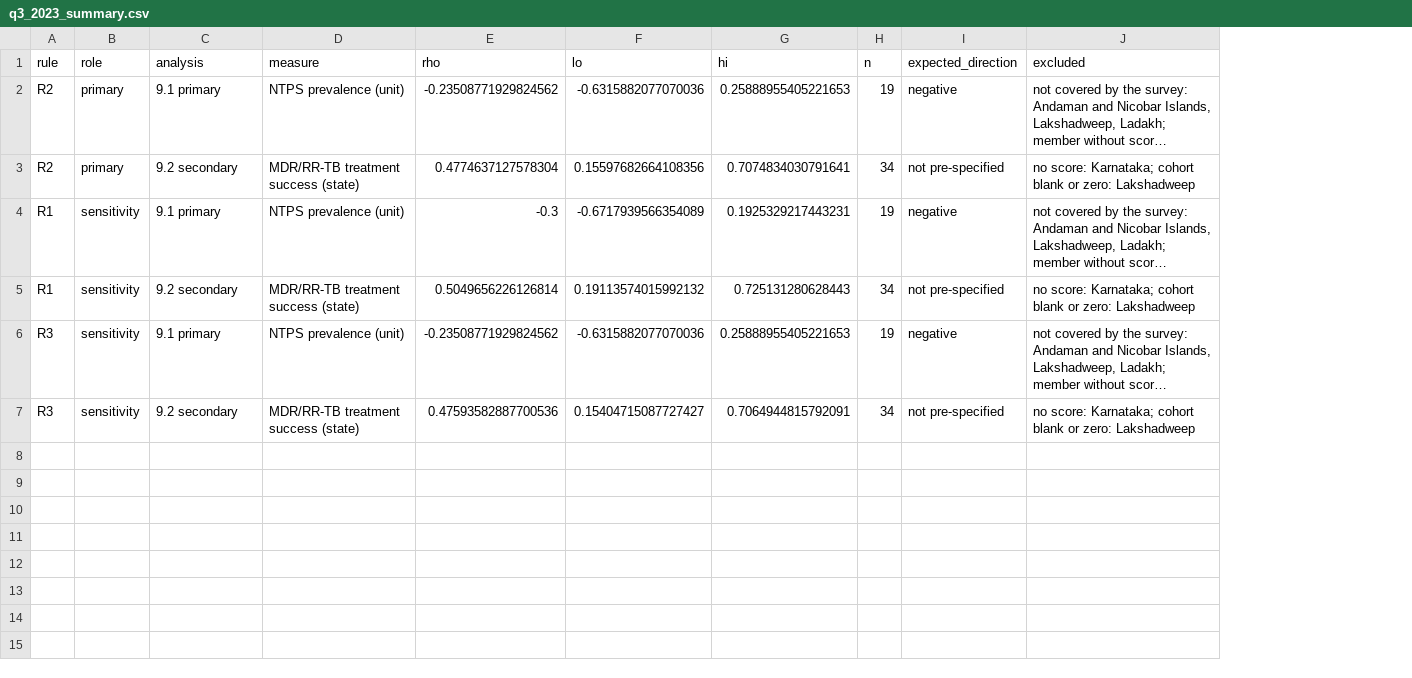
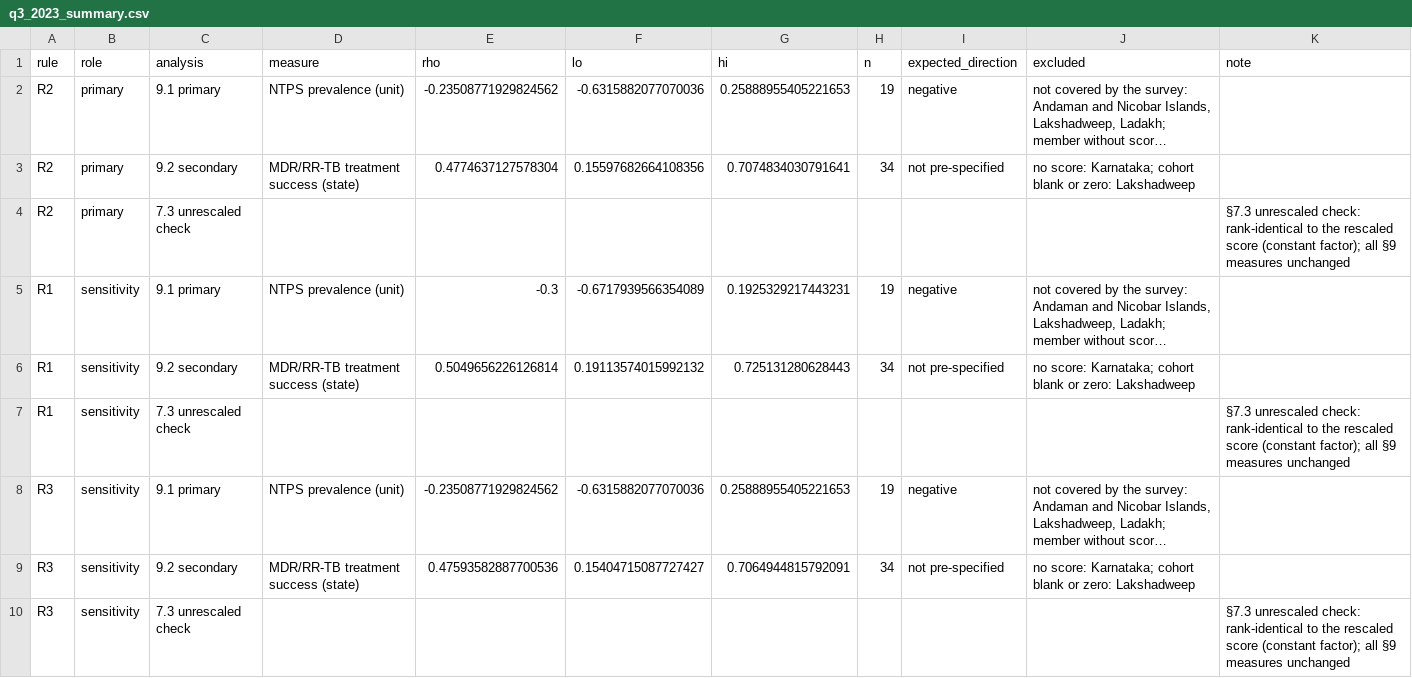
Before and after one commit to hssling/india-state-tb-score, a CSV file: outputs/q3_2023_summary.csv, drawn as a sheet; long unchanged cells end in …; addresses are those after the commit; the diff names each change by its address in the sheet, - before the commit and + after, or states it on an @@ line.

```diff
--- a/outputs/q3_2023_summary.csv
+++ b/outputs/q3_2023_summary.csv
+column K (note), empty
+row 4: R2 | primary | 7.3 unrescaled check |  |  |  |  |  |  |  | §7.3 unrescaled check: rank-identical to the rescaled score (constant factor); all §9 measures unchanged
+row 7: R1 | sensitivity | 7.3 unrescaled check |  |  |  |  |  |  |  | §7.3 unrescaled check: rank-identical to the rescaled score (constant factor); all §9 measures unchanged
+row 10: R3 | sensitivity | 7.3 unrescaled check |  |  |  |  |  |  |  | §7.3 unrescaled check: rank-identical to the rescaled score (constant factor); all §9 measures unchanged
```
Also changed, not shown: outputs/q3_2023_units.csv, 2 other files.
